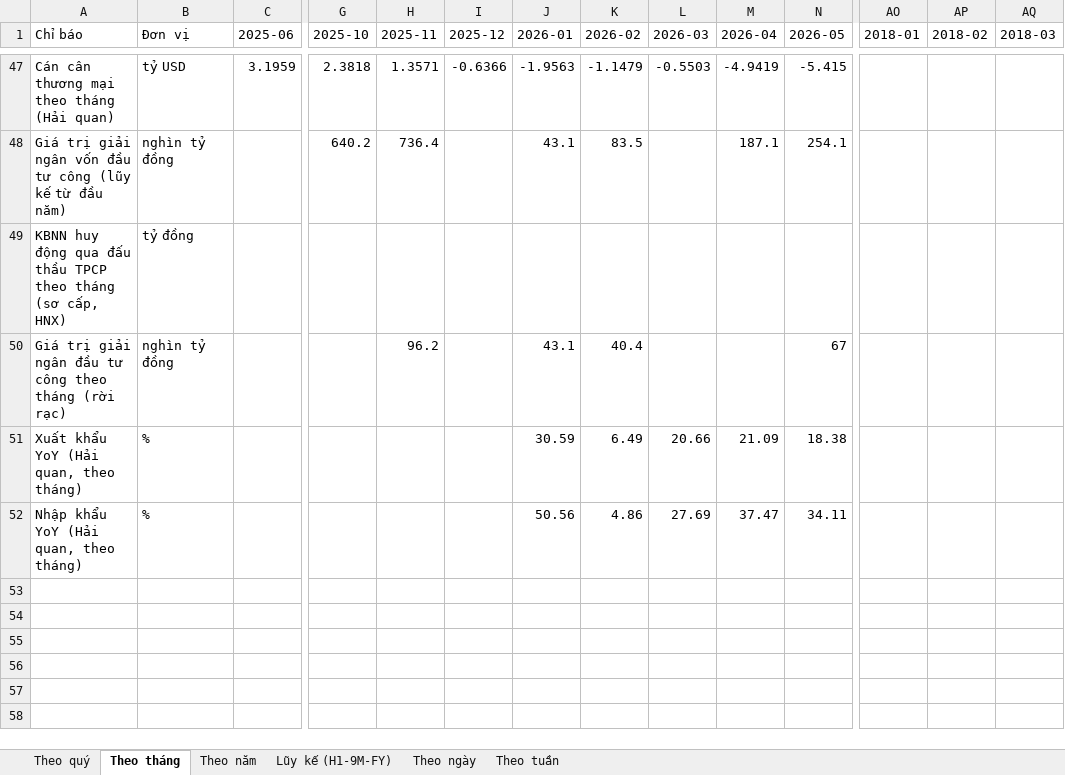
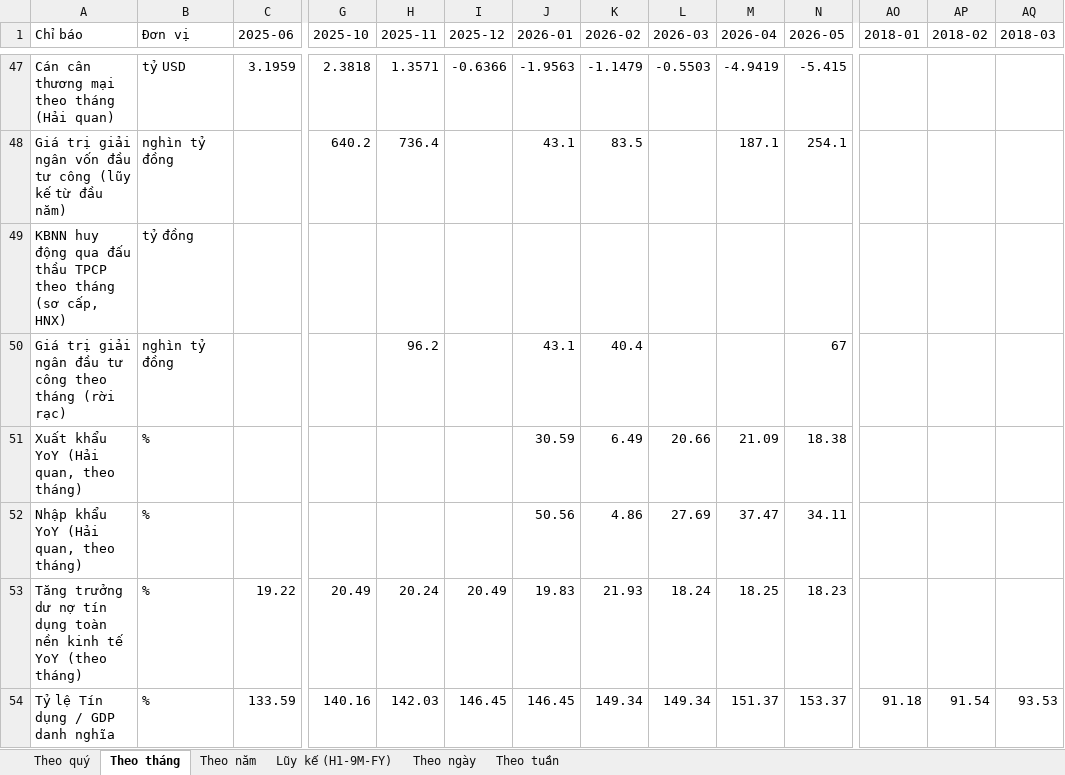
Before and after one commit to Truongutc/Phan-tich-FA, an Excel workbook: Bao cao/VIMO/VIMO_Lich_Su_Chi_So.xlsx, sheet Theo tháng, drawn as a sheet; only a part is shown, gaps mark what is left out; values as stored, in another font and other column widths than the file's, no borders; rows hold the shown columns only; the diff names each change by its address in the sheet, - before the commit and + after, or states it on an @@ line.

```diff
--- a/Bao cao/VIMO/VIMO_Lich_Su_Chi_So.xlsx (sheet Theo tháng)
+++ b/Bao cao/VIMO/VIMO_Lich_Su_Chi_So.xlsx (sheet Theo tháng)
+row 53: Tăng trưởng dư nợ tín dụng toàn nền kinh tế YoY (theo tháng) | % | 19.22 | 20.49 | 20.24 | 20.49 | 19.83 | 21.93 | 18.24 | 18.25 | 18.23
+row 54: Tỷ lệ Tín dụng / GDP danh nghĩa | % | 133.59 | 140.16 | 142.03 | 146.45 | 146.45 | 149.34 | 149.34 | 151.37 | 153.37 | 91.18 | 91.54 | 93.53
```
Also changed, not shown: sheet Theo năm, 5 other files.
